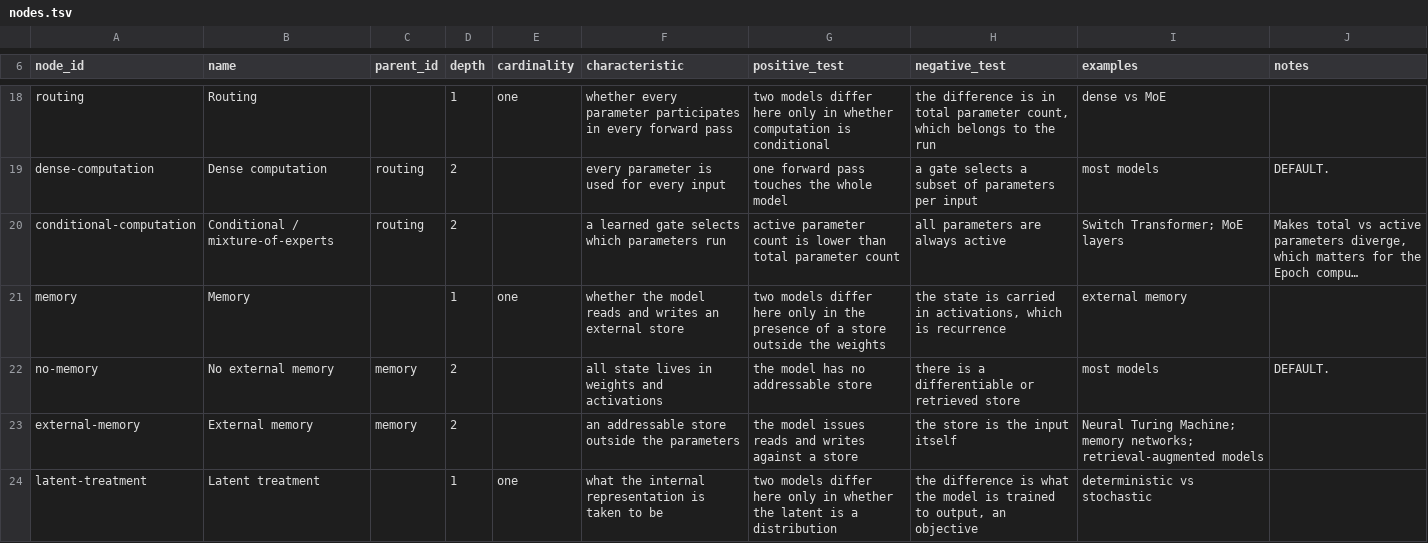
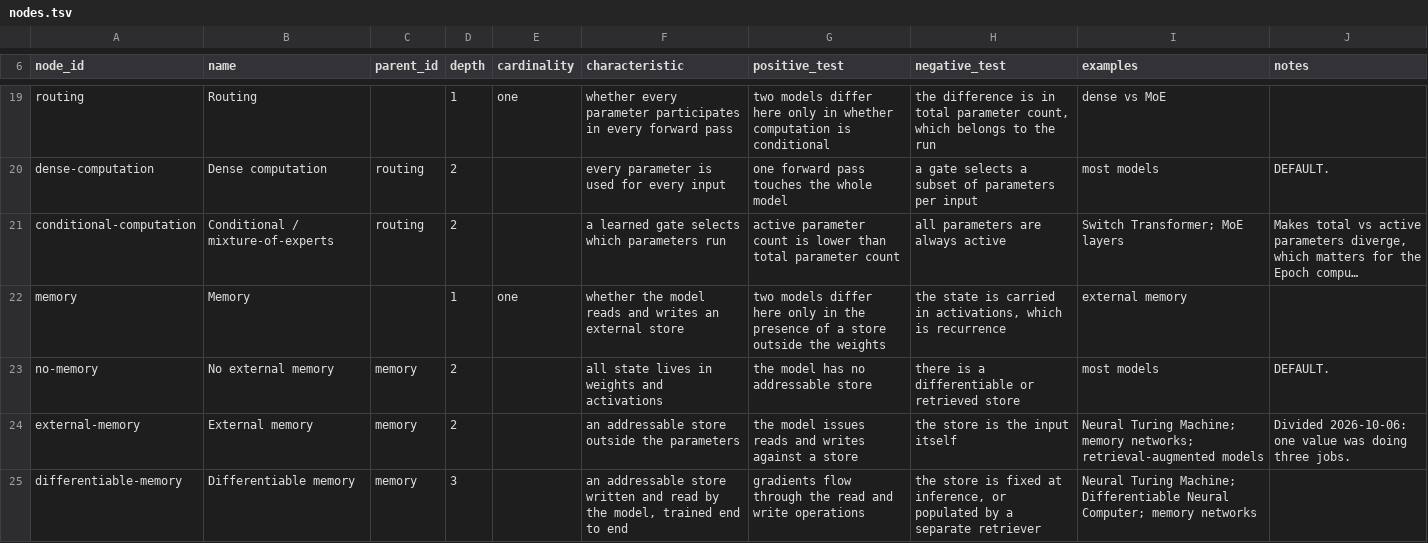
Before and after one commit to bouthilx/paperext, a TSV file: data/ontology/design/axes_models/attributes/nodes.tsv, drawn as a sheet; only a part is shown, gaps mark what is left out; the shorter side is filled out with more unchanged rows; long unchanged cells end in …; the diff covers the shown part only.

```diff
--- a/data/ontology/design/axes_models/attributes/nodes.tsv
+++ b/data/ontology/design/axes_models/attributes/nodes.tsv
@@ -22,2 +23,3 @@ memory	Memory		1	one	whether the model reads and writes an external store	two mo
 no-memory	No external memory	memory	2		all state lives in weights and activations	the model has no addressable store	there is a differentiable or retrieved store	most models	DEFAULT.
-external-memory	External memory	memory	2		an addressable store outside the parameters	the model issues reads and writes against a store	the store is the input itself	Neural Turing Machine; memory networks; retrieval-augmented models	
+external-memory	External memory	memory	2		an addressable store outside the parameters	the model issues reads and writes against a store	the store is the input itself	Neural Turing Machine; memory networks; retrieval-augmented models	 Divided 2026-10-06: one value was doing three jobs.
+differentiable-memory	Differentiable memory	memory	3		an addressable store written and read by the model, trained end to end	gradients flow through the read and write operations	the store is fixed at inference, or populated by a separate retriever	Neural Turing Machine; Differentiable Neural Computer; memory networks	
```
Also changed, not shown: 3 added rows and 1 edited cell elsewhere in this file, 2 other files.
